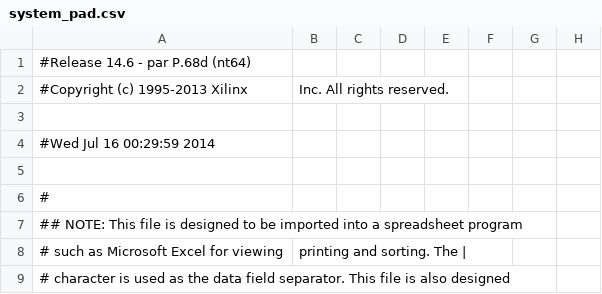
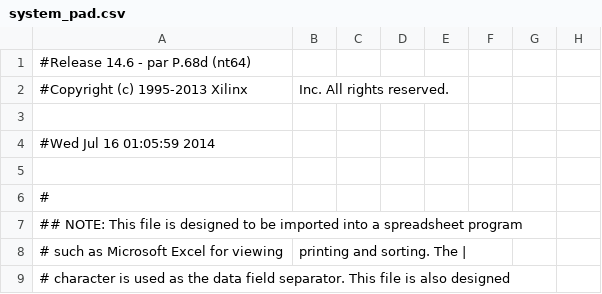
Before and after one commit to pkpio/securePUF, a CSV file: system_pad.csv, drawn as a sheet; only a part is shown; the diff names each change by its address in the sheet, - before the commit and + after, or states it on an @@ line.

```diff
--- a/system_pad.csv
+++ b/system_pad.csv
-A4: #Wed Jul 16 00:29:59 2014
+A4: #Wed Jul 16 01:05:59 2014
```
Also changed, not shown: 45 other files.
